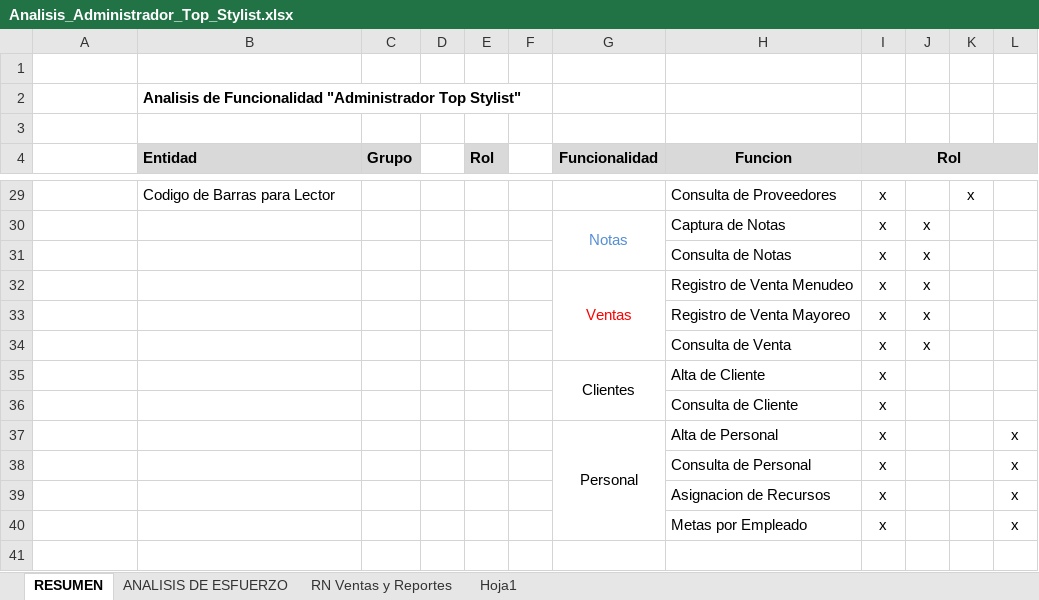
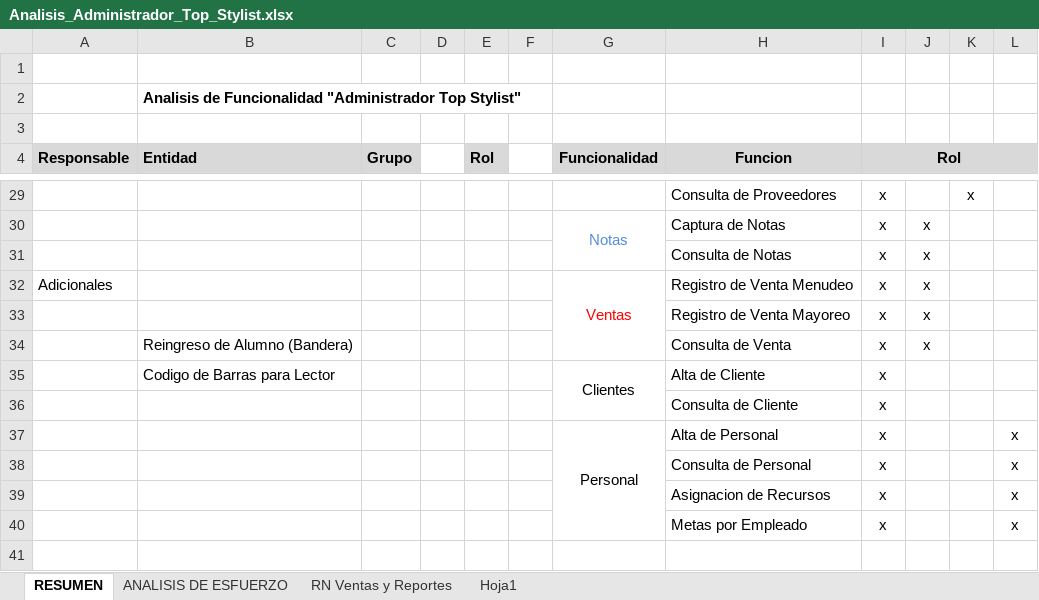
Before and after one commit to trancemeister75/ts, an Excel workbook: 1_Analisis/Analisis_Administrador_Top_Stylist.xlsx, sheet RESUMEN, drawn as a sheet; only a part is shown, gaps mark what is left out; values as stored, in another font and other column widths than the file's, no borders; the diff covers the shown part only; the diff names each change by its address in the sheet, - before the commit and + after, or states it on an @@ line.

Commit message:
Actualizacion de Entidades en Documento

```diff
--- a/1_Analisis/Analisis_Administrador_Top_Stylist.xlsx (sheet RESUMEN)
+++ b/1_Analisis/Analisis_Administrador_Top_Stylist.xlsx (sheet RESUMEN)
-A4: (empty)
+A4: Responsable
-A4 fill: none
+A4 fill: #D9D9D9
-B29 (Entidad): Codigo de Barras para Lector
+B29 (Entidad): (empty)
-A32 (Responsable): (empty)
+A32 (Responsable): Adicionales
-B34 (Entidad): (empty)
+B34 (Entidad): Reingreso de Alumno (Bandera)
-B35 (Entidad): (empty)
+B35 (Entidad): Codigo de Barras para Lector
```
Also changed, not shown: 1 added row, 1 removed row, 13 edited cells, cell formats and merged cells elsewhere in this sheet.
